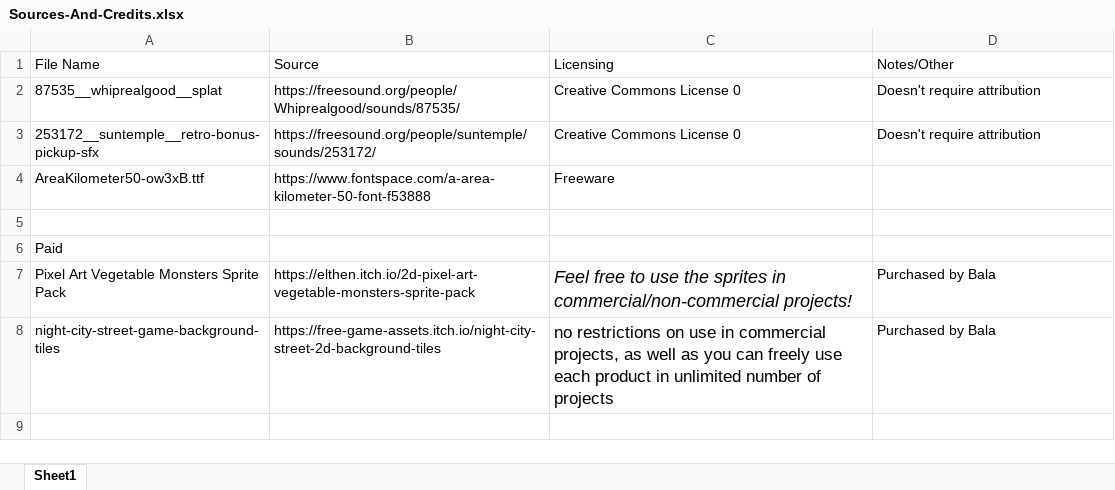
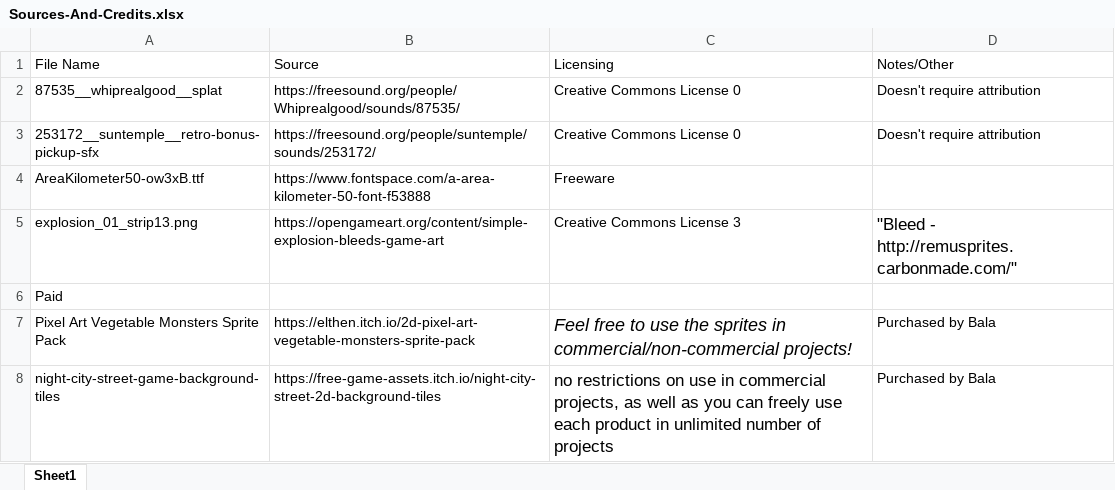
Before and after one commit to syedisamhashmi/CSE-4392-CSE-5392-Game-Project, an Excel workbook: Sources-And-Credits.xlsx, sheet Sheet1, drawn as a sheet; values as stored, in another font and other column widths than the file's, no borders; the diff names each change by its address in the sheet, - before the commit and + after, or states it on an @@ line.

```diff
--- a/Sources-And-Credits.xlsx (sheet Sheet1)
+++ b/Sources-And-Credits.xlsx (sheet Sheet1)
-row 5: (empty)
+row 5: explosion_01_strip13.png | https://opengameart.org/content/simple-explosion-bleeds-game-art | Creative Commons License 3 | "Bleed - http://remusprites.carbonmade.com/"
```
Also changed, not shown: 8 other files.
